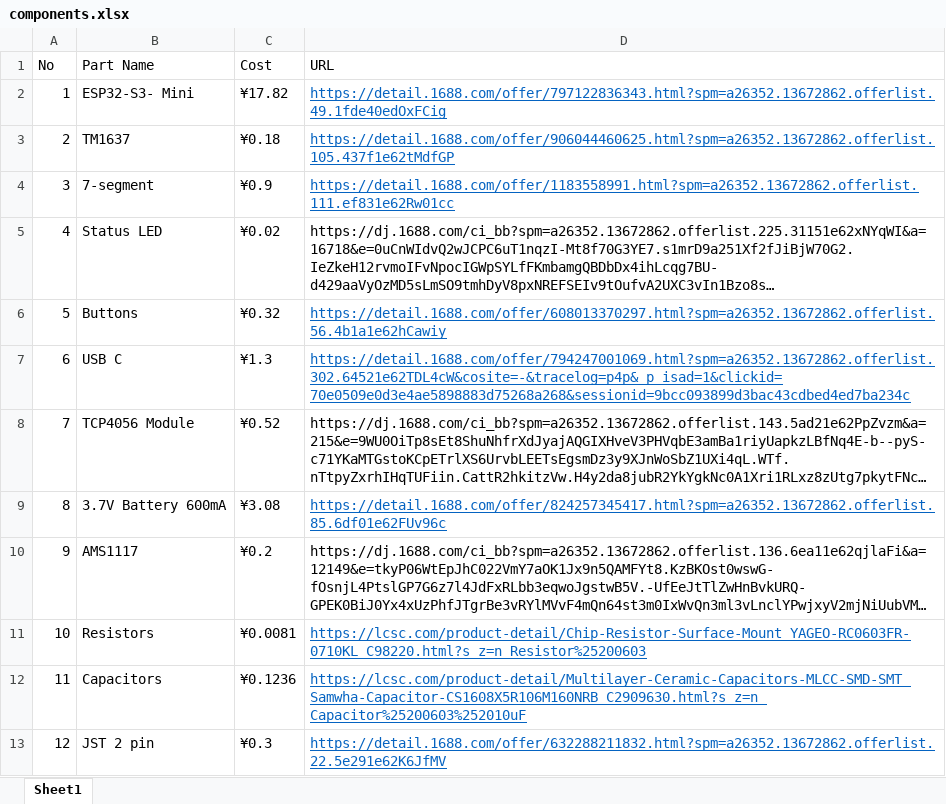
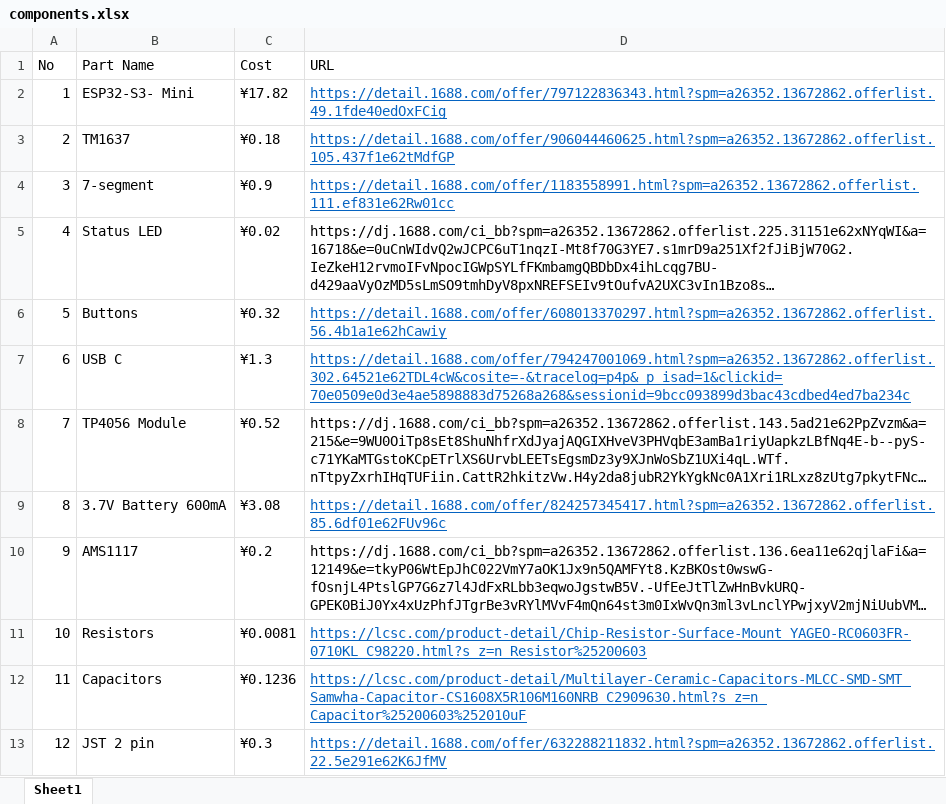
Before and after one commit to RabbitTigers/Self-Contained-Light-Module, an Excel workbook: Process/components.xlsx, sheet Sheet1, drawn as a sheet; long unchanged cells end in …; values as stored, in another font and other column widths than the file's, no borders; the diff names each change by its address in the sheet, - before the commit and + after, or states it on an @@ line.

```diff
--- a/Process/components.xlsx (sheet Sheet1)
+++ b/Process/components.xlsx (sheet Sheet1)
-B8 (Part Name): TCP4056 Module
+B8 (Part Name): TP4056 Module
```
Also changed, not shown: 11 other files.
